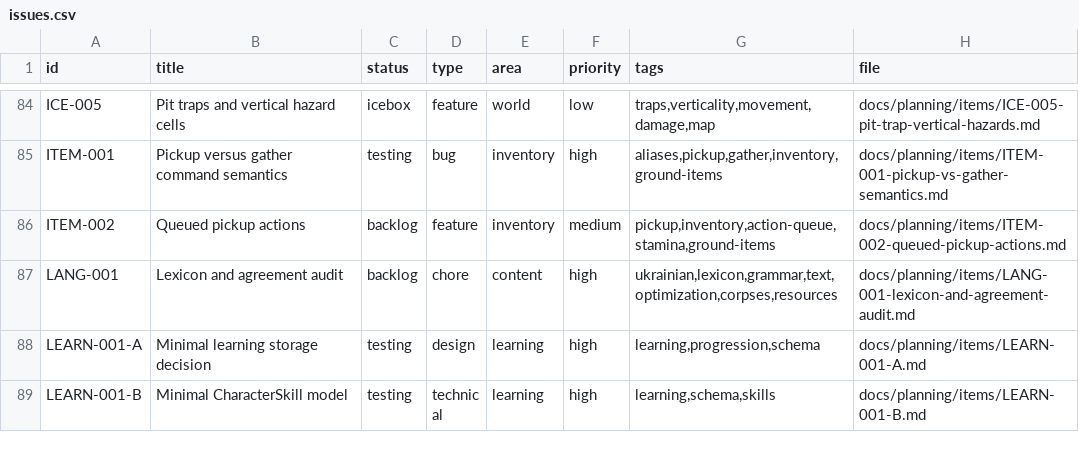
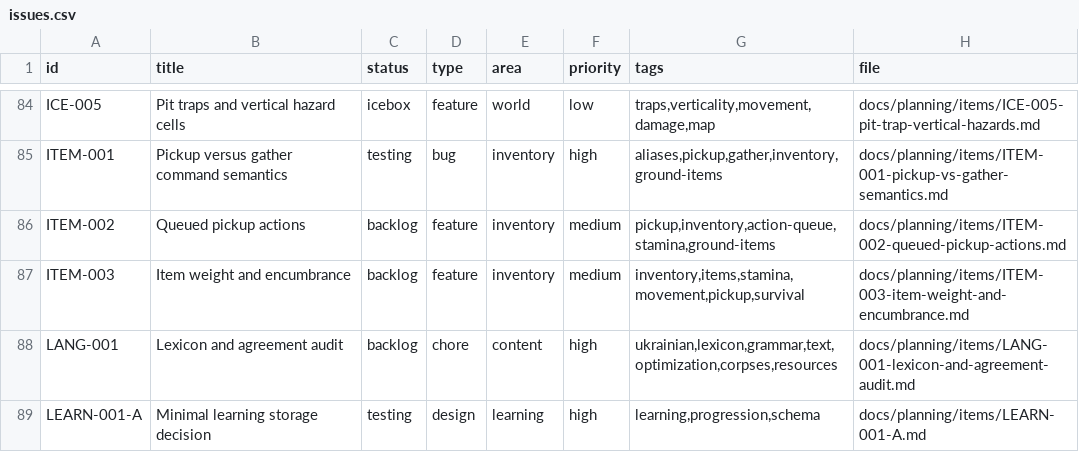
Before and after one commit to q587p/chornolis-marches, a CSV file: docs/planning/exports/issues.csv, drawn as a sheet; only a part is shown, gaps mark what is left out; the shorter side is filled out with more unchanged rows; the diff names each change by its address in the sheet, - before the commit and + after, or states it on an @@ line.

Commit message:
Add encumbrance planning item

```diff
--- a/docs/planning/exports/issues.csv
+++ b/docs/planning/exports/issues.csv
+row 87: ITEM-003 | Item weight and encumbrance | backlog | feature | inventory | medium | inventory,items,stamina,movement,pickup,survival | docs/planning/items/ITEM-003-item-weight-and-encumbrance.md
```
Also changed, not shown: 3 other files.
